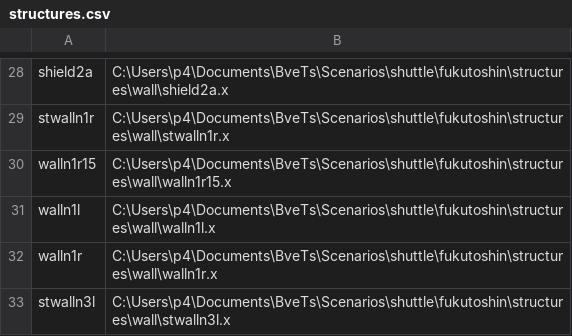
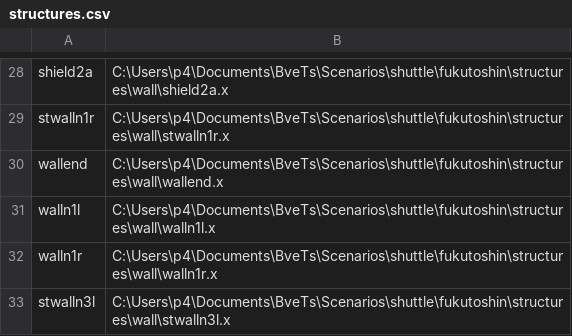
Before and after one commit to p4ken/sj-map, a CSV file: structures.csv, drawn as a sheet; only a part is shown, gaps mark what is left out; removed rows and columns are numbered as before the commit, all else as after; the diff names each change by its address in the sheet, - before the commit and + after, or states it on an @@ line.

```diff
--- a/structures.csv
+++ b/structures.csv
-row 30: walln1r15 | C:\Users\p4\Documents\BveTs\Scenarios\shuttle\fukutoshin\structures\wall\walln1r15.x
+row 30: wallend | C:\Users\p4\Documents\BveTs\Scenarios\shuttle\fukutoshin\structures\wall\wallend.x
```
Also changed, not shown: 2 other files.
